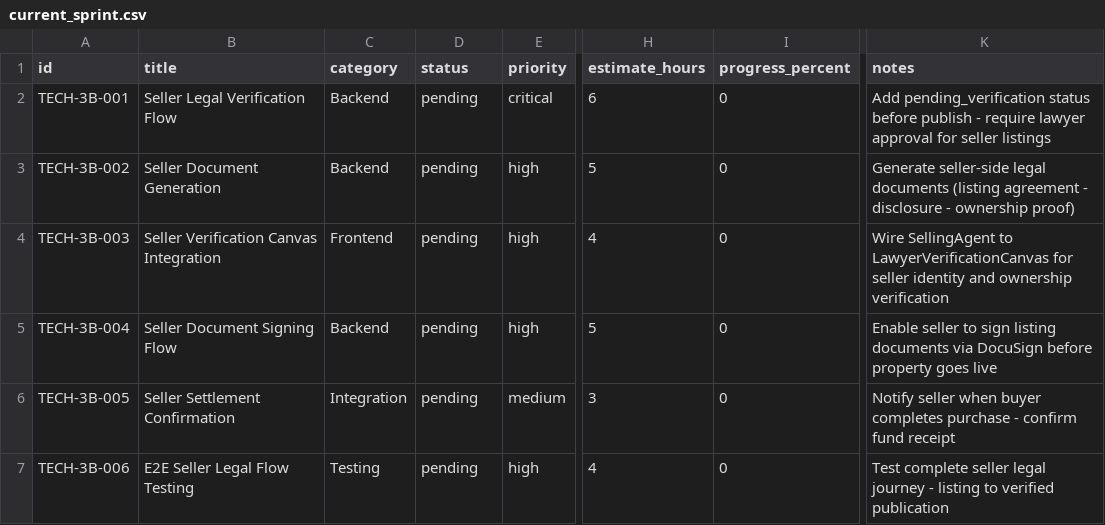
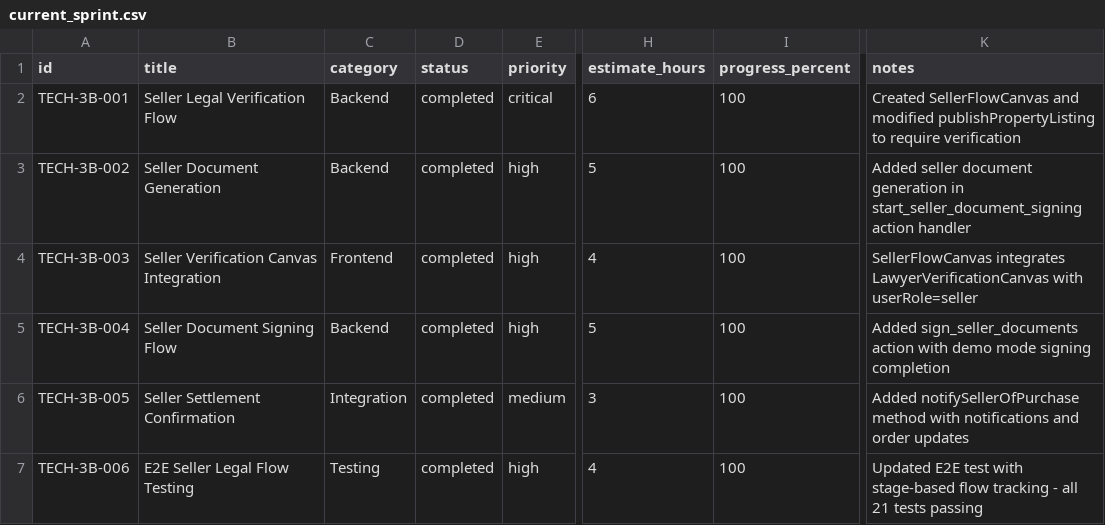
Before and after one commit to re4ai/agile-genai, a CSV file: current_sprint.csv, drawn as a sheet; only a part is shown, gaps mark what is left out; the diff names each change by its address in the sheet, - before the commit and + after, or states it on an @@ line.

Commit message:
Complete Phase 3B - Seller Legal Flow sprint

```diff
--- a/current_sprint.csv
+++ b/current_sprint.csv
-D2:D7 (status): pending
+D2:D7 (status): completed
-I2:I7 (progress_percent): 0
+I2:I7 (progress_percent): 100
-K2 (notes): Add pending_verification status before publish - require lawyer approval for seller listings
+K2 (notes): Created SellerFlowCanvas and modified publishPropertyListing to require verification
-K3 (notes): Generate seller-side legal documents (listing agreement - disclosure - ownership proof)
+K3 (notes): Added seller document generation in start_seller_document_signing action handler
-K4 (notes): Wire SellingAgent to LawyerVerificationCanvas for seller identity and ownership verification
+K4 (notes): SellerFlowCanvas integrates LawyerVerificationCanvas with userRole=seller
-K5 (notes): Enable seller to sign listing documents via DocuSign before property goes live
+K5 (notes): Added sign_seller_documents action with demo mode signing completion
-K6 (notes): Notify seller when buyer completes purchase - confirm fund receipt
+K6 (notes): Added notifySellerOfPurchase method with notifications and order updates
-K7 (notes): Test complete seller legal journey - listing to verified publication
+K7 (notes): Updated E2E test with stage-based flow tracking - all 21 tests passing
```
